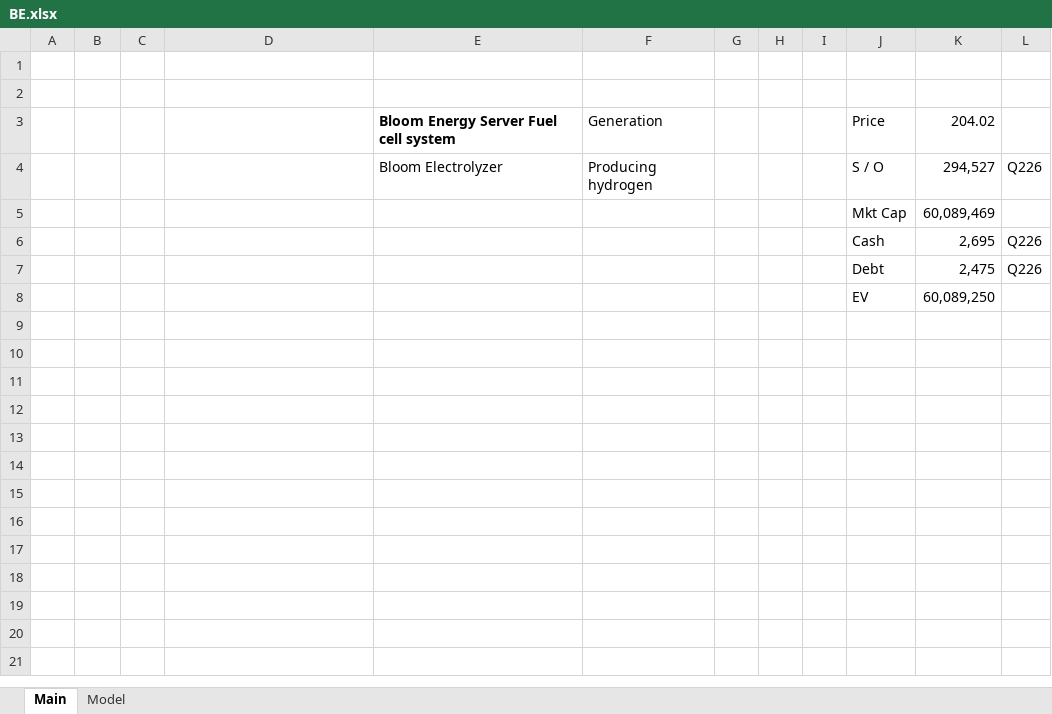
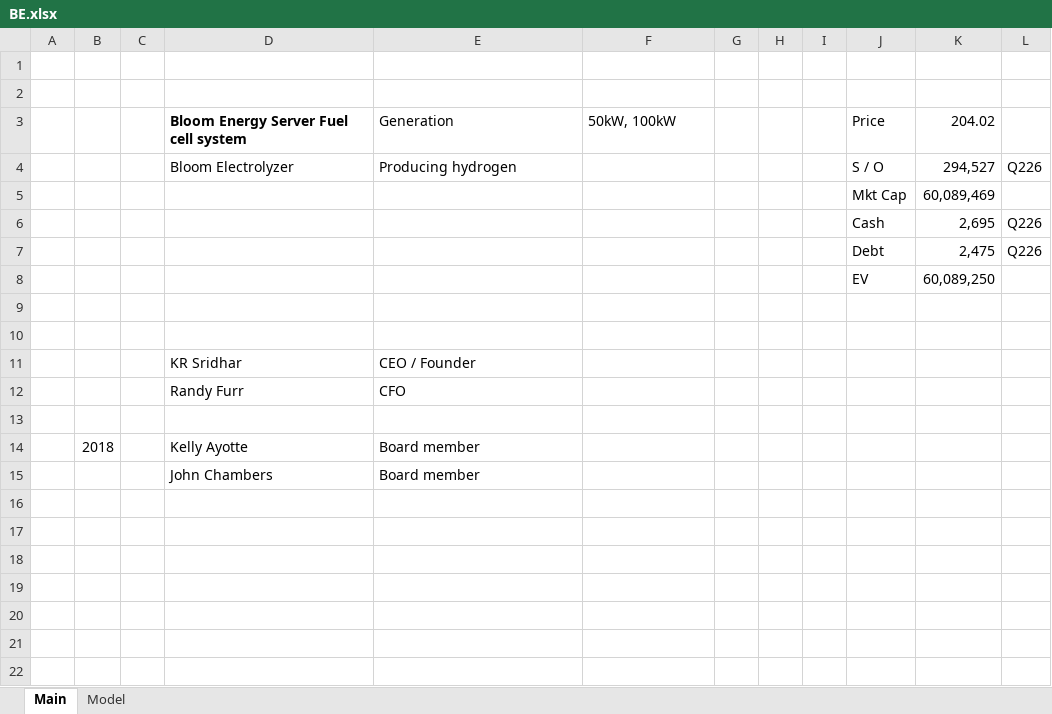
Before and after one commit to dillonwalton/models, an Excel workbook: BE.xlsx, sheet Main, drawn as a sheet; only a part is shown; values as stored, in another font and other column widths than the file's, no borders; removed rows and columns are numbered as before the commit, all else as after; the diff covers the shown part only; the diff names each change by its address in the sheet, - before the commit and + after, or states it on an @@ line.

```diff
--- a/BE.xlsx (sheet Main)
+++ b/BE.xlsx (sheet Main)
-row 3:  |  |  |  | Bloom Energy Server Fuel cell system | Generation |  |  |  | Price | 204.02
+row 3:  |  |  | Bloom Energy Server Fuel cell system | Generation | 50kW, 100kW |  |  |  | Price | 204.02
-D4: (empty)
+D4: Bloom Electrolyzer
-E4: Bloom Electrolyzer
+E4: Producing hydrogen
-F4: Producing hydrogen
+F4: (empty)
+row 9: (empty)
+row 10: (empty)
+row 11:  |  |  | KR Sridhar | CEO / Founder
+row 12:  |  |  | Randy Furr | CFO
+row 13: (empty)
+row 14:  | 2018 |  | Kelly Ayotte | Board member
+row 15:  |  |  | John Chambers | Board member
+row 16: (empty)
+row 17: (empty)
+row 18: (empty)
+row 19: (empty)
+row 20: (empty)
+row 21: (empty)
+row 22: (empty)
```
Also changed, not shown: 14 added rows elsewhere in this sheet, sheet Model, formulas that keep their value, charts or pictures, Utilities.xlsx, 1 other file.
